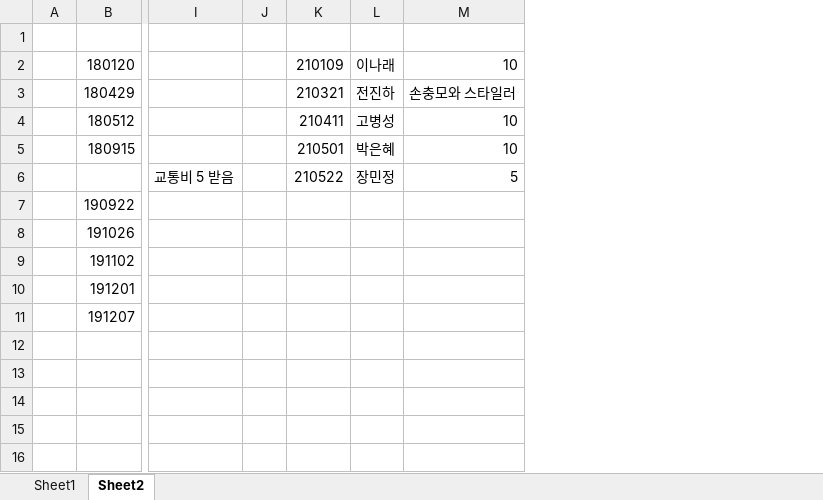
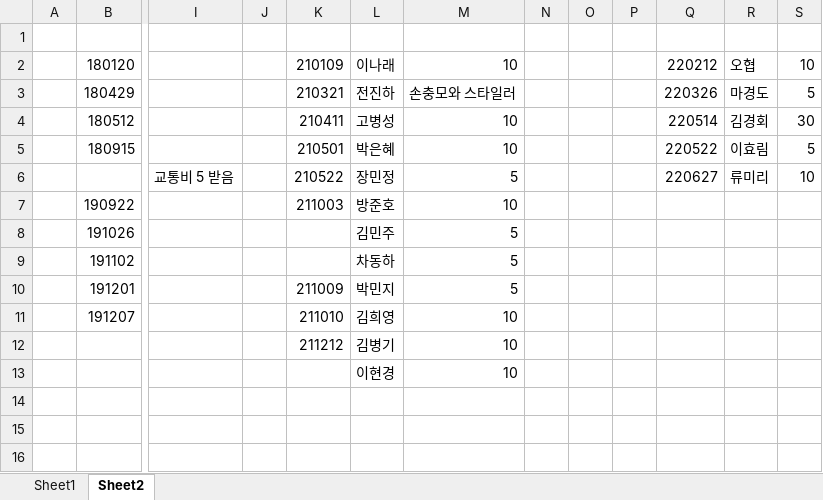
Before and after one commit to jhpark9003/remote-dailyStudy, an Excel workbook: 친구들 생일.xlsx, sheet Sheet2, drawn as a sheet; only a part is shown, gaps mark what is left out; values as stored, in another font and other column widths than the file's, no borders; the diff names each change by its address in the sheet, - before the commit and + after, or states it on an @@ line.

```diff
--- a/친구들 생일.xlsx (sheet Sheet2)
+++ b/친구들 생일.xlsx (sheet Sheet2)
+column N, empty
+column O, empty
+column P, empty
+column Q, rows 2-6: 220212 | 220326 | 220514 | 220522 | 220627
+column R, rows 2-6: 오협 | 마경도 | 김경회 | 이효림 | 류미리
+column S, rows 2-6: 10 | 5 | 30 | 5 | 10
-K7: (empty)
+K7: 211003
-L7: (empty)
+L7: 방준호
-M7: (empty)
+M7: 10
-L8: (empty)
+L8: 김민주
-M8:M10: (empty)
+M8:M10: 5
-L9: (empty)
+L9: 차동하
-K10: (empty)
+K10: 211009
-L10: (empty)
+L10: 박민지
-K11: (empty)
+K11: 211010
-L11: (empty)
+L11: 김희영
-M11:M13: (empty)
+M11:M13: 10
-K12: (empty)
+K12: 211212
-L12: (empty)
+L12: 김병기
-L13: (empty)
+L13: 이현경
```
Also changed, not shown: 박진형 일정.xlsx, 박진형.xlsx.
